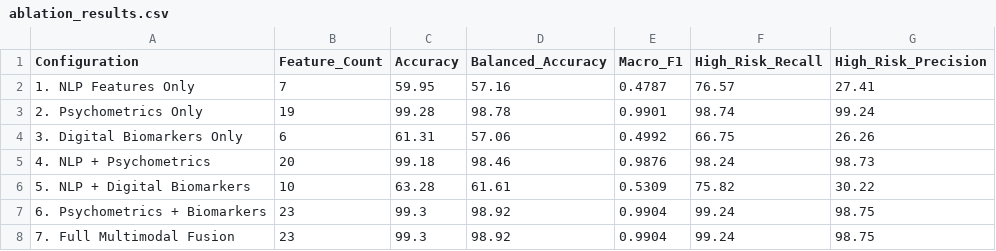
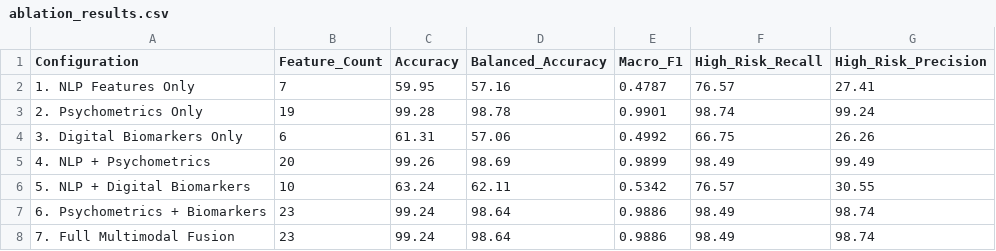
Before and after one commit to PASUPULASAITEJA/MindGuardAI, a CSV file: reports/ablation_results.csv, drawn as a sheet.

Commit message:
updated external review ablation and evaluation reports

```diff
--- a/reports/ablation_results.csv
+++ b/reports/ablation_results.csv
@@ -4,5 +4,5 @@ Configuration,Feature_Count,Accuracy,Balanced_Accuracy,Macro_F1,High_Risk_Recall
 3. Digital Biomarkers Only,6,61.31,57.06,0.4992,66.75,26.26
-4. NLP + Psychometrics,20,99.18,98.46,0.9876,98.24,98.73
-5. NLP + Digital Biomarkers,10,63.28,61.61,0.5309,75.82,30.22
-6. Psychometrics + Biomarkers,23,99.3,98.92,0.9904,99.24,98.75
-7. Full Multimodal Fusion,23,99.3,98.92,0.9904,99.24,98.75
+4. NLP + Psychometrics,20,99.26,98.69,0.9899,98.49,99.49
+5. NLP + Digital Biomarkers,10,63.24,62.11,0.5342,76.57,30.55
+6. Psychometrics + Biomarkers,23,99.24,98.64,0.9886,98.49,98.74
+7. Full Multimodal Fusion,23,99.24,98.64,0.9886,98.49,98.74
```
Also changed, not shown: 4 other files.
